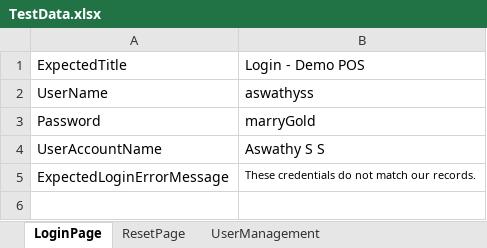
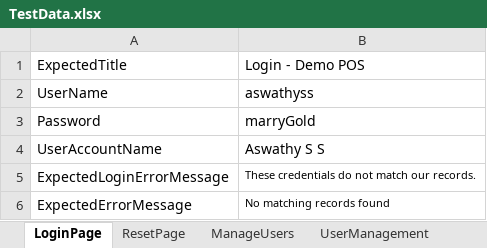
Before and after one commit to Aswathy-22/qalegend, an Excel workbook: src/main/resources/datamanagement/TestData.xlsx, sheet LoginPage, drawn as a sheet; values as stored, in another font and other column widths than the file's, no borders; the diff names each change by its address in the sheet, - before the commit and + after, or states it on an @@ line.

```diff
--- a/src/main/resources/datamanagement/TestData.xlsx (sheet LoginPage)
+++ b/src/main/resources/datamanagement/TestData.xlsx (sheet LoginPage)
+sheet tab: ManageUsers
+row 6: ExpectedErrorMessage | No matching records found
```
Also changed, not shown: src/main/resources/datamanagement/DataProvider.xlsx, 20 other files.
